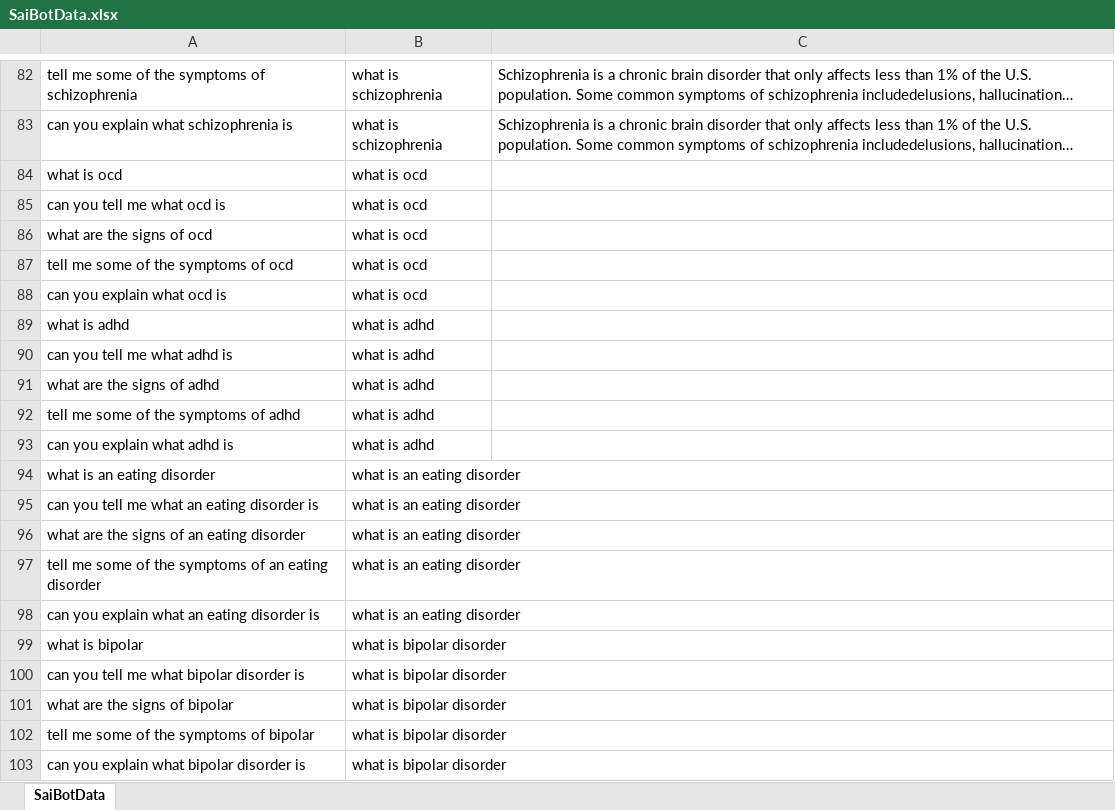
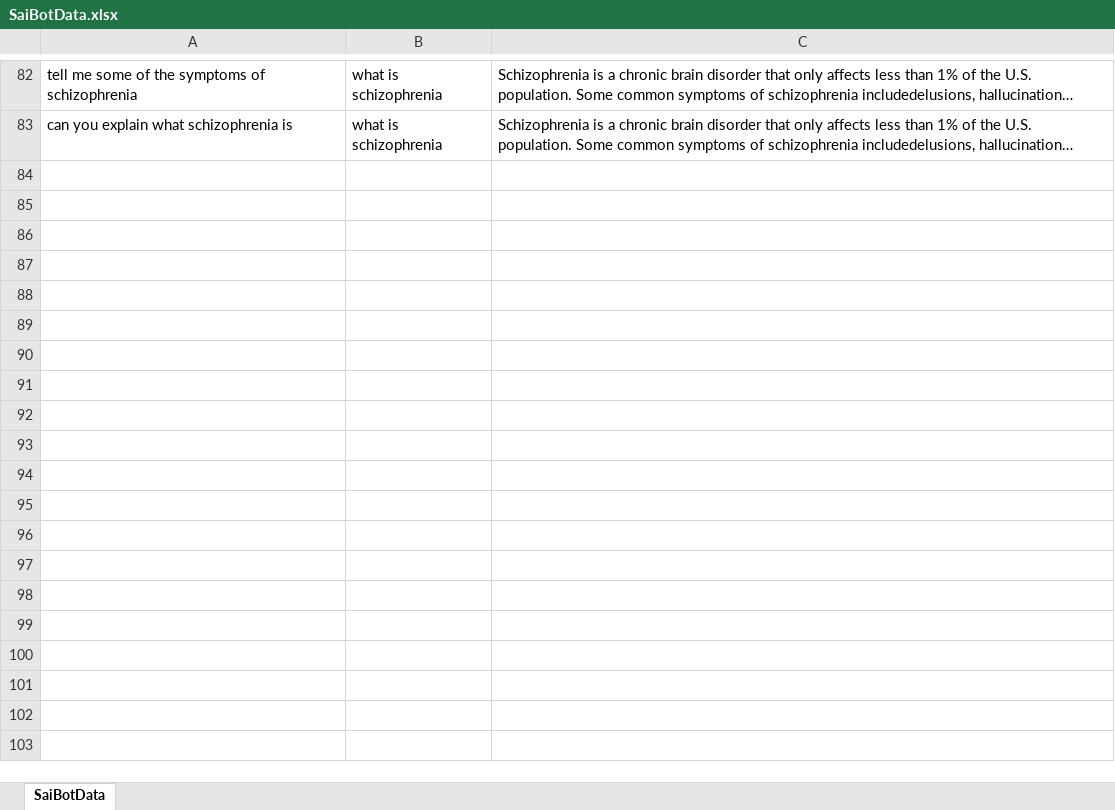
Before and after one commit to gms0817/EmotionalSupportAI, an Excel workbook: res/classification_data/datasets/SaiBotData.xlsx, sheet SaiBotData, drawn as a sheet; only a part is shown, gaps mark what is left out; long unchanged cells end in …; values as stored, in another font and other column widths than the file's, no borders; the diff covers the shown part only; the diff names each change by its address in the sheet, - before the commit and + after, or states it on an @@ line.

```diff
--- a/res/classification_data/datasets/SaiBotData.xlsx (sheet SaiBotData)
+++ b/res/classification_data/datasets/SaiBotData.xlsx (sheet SaiBotData)
-row 84: what is ocd | what is ocd
-row 85: can you tell me what ocd is | what is ocd
-row 86: what are the signs of ocd | what is ocd
-row 87: tell me some of the symptoms of ocd | what is ocd
-row 88: can you explain what ocd is | what is ocd
-row 89: what is adhd | what is adhd
-row 90: can you tell me what adhd is | what is adhd
-row 91: what are the signs of adhd | what is adhd
-row 92: tell me some of the symptoms of adhd | what is adhd
-row 93: can you explain what adhd is | what is adhd
-row 94: what is an eating disorder | what is an eating disorder
-row 95: can you tell me what an eating disorder is | what is an eating disorder
-row 96: what are the signs of an eating disorder | what is an eating disorder
-row 97: tell me some of the symptoms of an eating disorder | what is an eating disorder
-row 98: can you explain what an eating disorder is | what is an eating disorder
-row 99: what is bipolar | what is bipolar disorder
-row 100: can you tell me what bipolar disorder is | what is bipolar disorder
-row 101: what are the signs of bipolar | what is bipolar disorder
-row 102: tell me some of the symptoms of bipolar | what is bipolar disorder
-row 103: can you explain what bipolar disorder is | what is bipolar disorder
```
Also changed, not shown: 40 removed rows elsewhere in this sheet, 11 other files.
